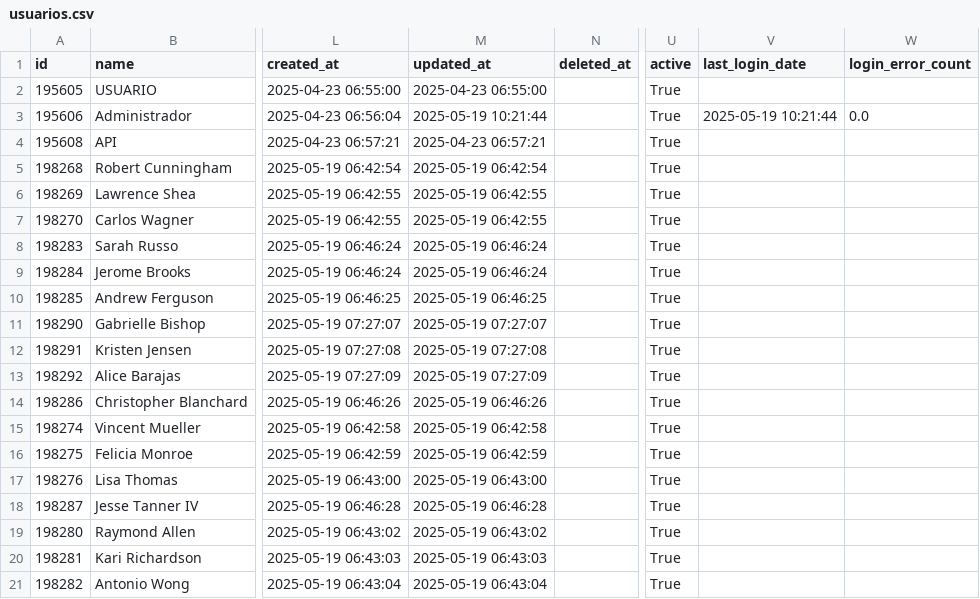
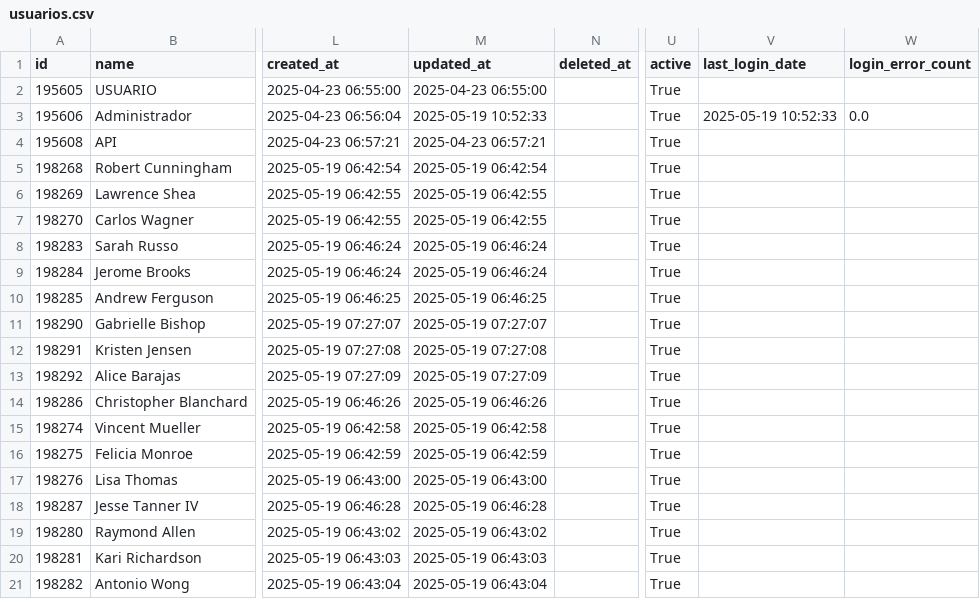
Before and after one commit to RoadToDataGCP/pruebaokticket, a CSV file: usuarios.csv, drawn as a sheet; only a part is shown, gaps mark what is left out; the diff names each change by its address in the sheet, - before the commit and + after, or states it on an @@ line.

```diff
--- a/usuarios.csv
+++ b/usuarios.csv
-M3 (updated_at): 2025-05-19 10:21:44
+M3 (updated_at): 2025-05-19 10:52:33
-V3 (last_login_date): 2025-05-19 10:21:44
+V3 (last_login_date): 2025-05-19 10:52:33
```
Also changed, not shown: 4 other files.
